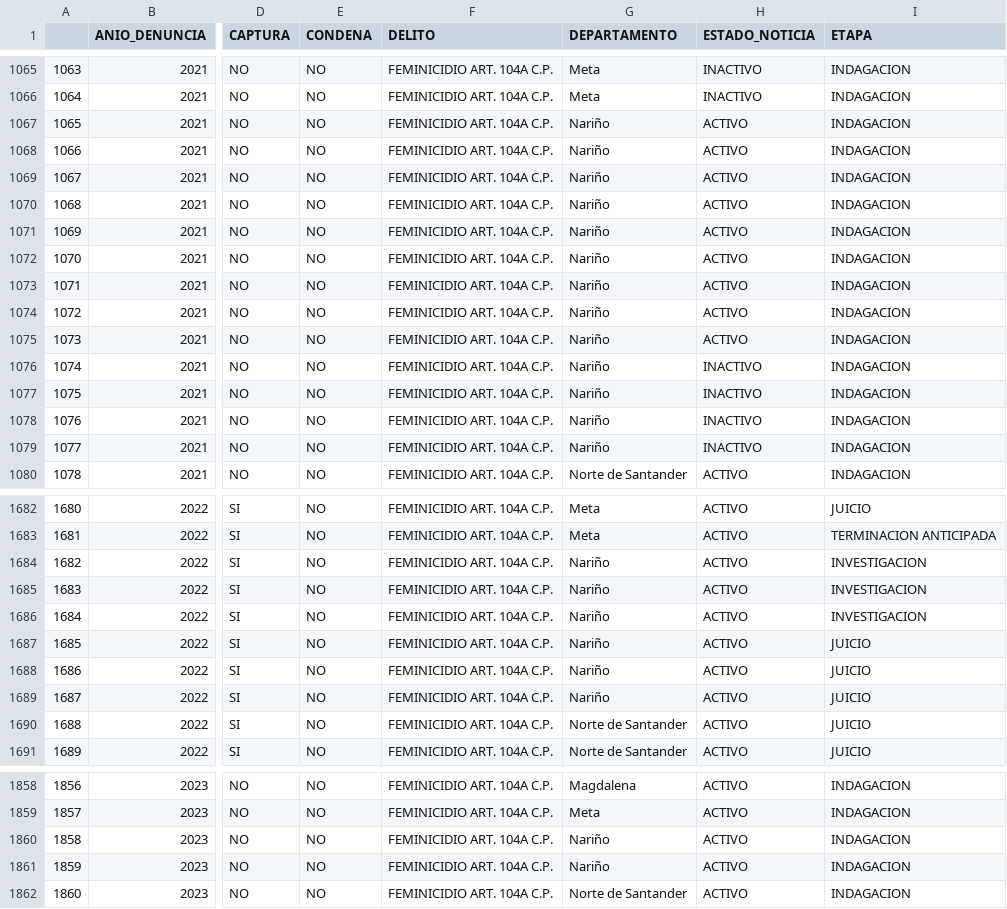
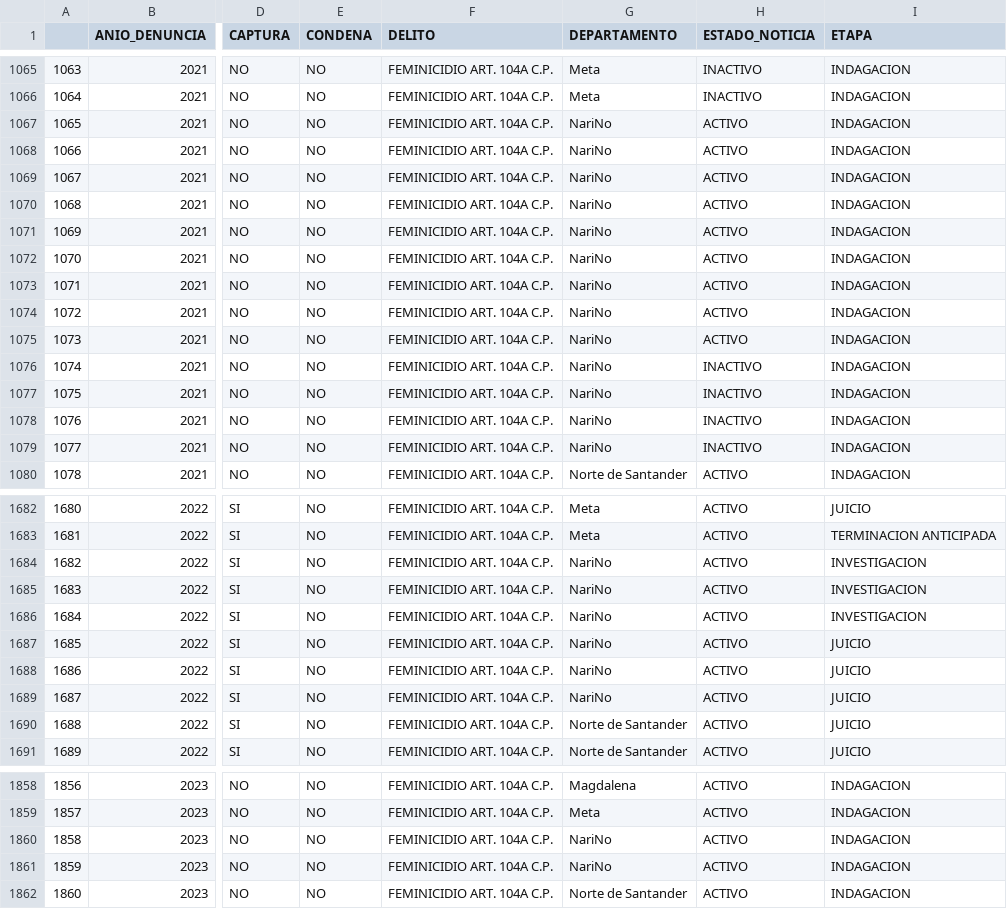
Before and after one commit to Johan1302/Violencia, a CSV file: violencia-de-genero.csv, drawn as a sheet; only a part is shown, gaps mark what is left out; the diff covers the shown part only; the diff names each change by its address in the sheet, - before the commit and + after, or states it on an @@ line.

Commit message:
nuevo

```diff
--- a/violencia-de-genero.csv
+++ b/violencia-de-genero.csv
-G1067:G1079 (DEPARTAMENTO): Nariño
+G1067:G1079 (DEPARTAMENTO): NariNo
-G1684:G1689 (DEPARTAMENTO): Nariño
+G1684:G1689 (DEPARTAMENTO): NariNo
-G1860:G1861 (DEPARTAMENTO): Nariño
+G1860:G1861 (DEPARTAMENTO): NariNo
```
Also changed, not shown: 129 edited cells elsewhere in this file.
